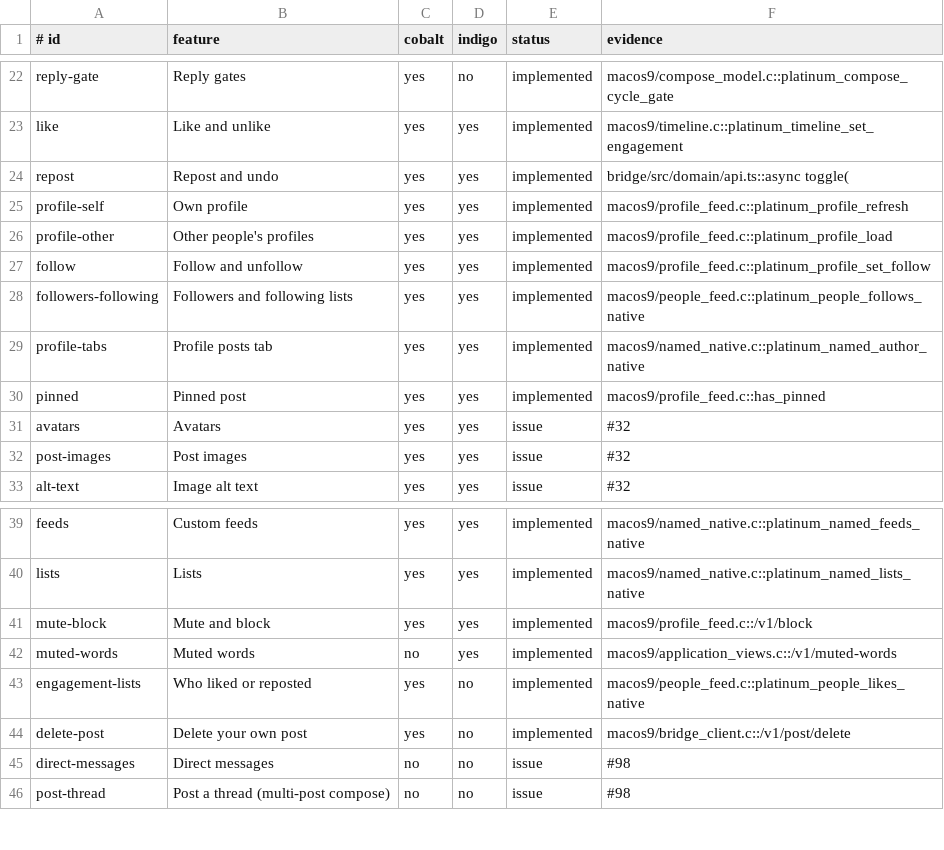
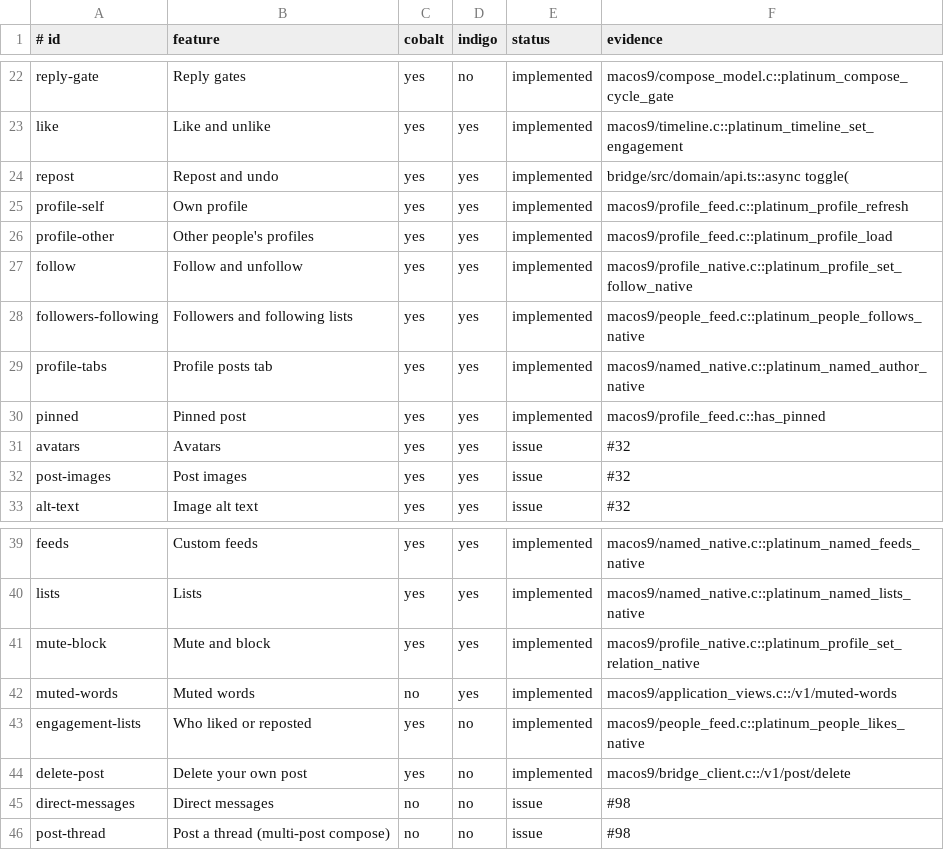
Before and after one commit to ewanc26/platinum, a TSV file: docs/parity.tsv, drawn as a sheet; only a part is shown, gaps mark what is left out.

```diff
--- a/docs/parity.tsv
+++ b/docs/parity.tsv
@@ -26,3 +26,3 @@ profile-self|Own profile|yes|yes|implemented|macos9/profile_feed.c::platinum_pro
 profile-other|Other people's profiles|yes|yes|implemented|macos9/profile_feed.c::platinum_profile_load
-follow|Follow and unfollow|yes|yes|implemented|macos9/profile_feed.c::platinum_profile_set_follow
+follow|Follow and unfollow|yes|yes|implemented|macos9/profile_native.c::platinum_profile_set_follow_native
 followers-following|Followers and following lists|yes|yes|implemented|macos9/people_feed.c::platinum_people_follows_native
@@ -40,3 +40,3 @@ feeds|Custom feeds|yes|yes|implemented|macos9/named_native.c::platinum_named_fee
 lists|Lists|yes|yes|implemented|macos9/named_native.c::platinum_named_lists_native
-mute-block|Mute and block|yes|yes|implemented|macos9/profile_feed.c::/v1/block
+mute-block|Mute and block|yes|yes|implemented|macos9/profile_native.c::platinum_profile_set_relation_native
 muted-words|Muted words|no|yes|implemented|macos9/application_views.c::/v1/muted-words
```
Also changed, not shown: 11 other files.
